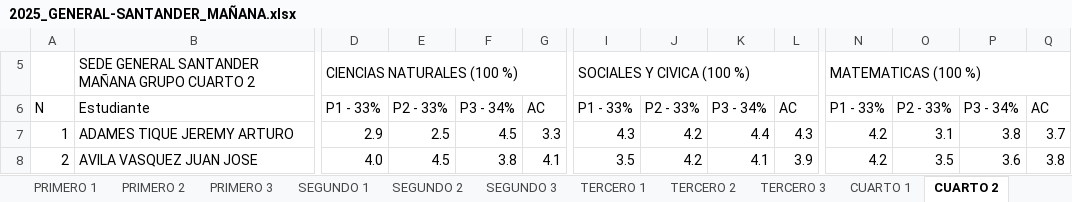
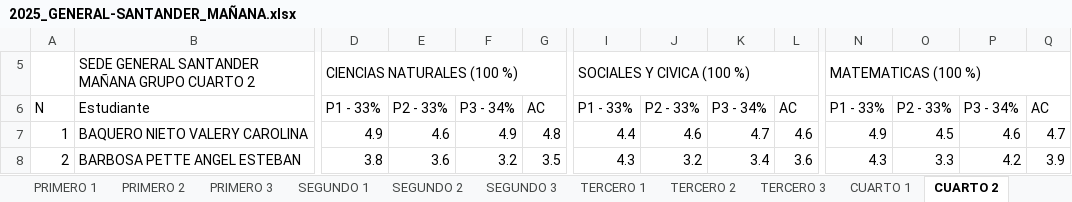
Before and after one commit to academicosmyl-lab/revista-escolar, an Excel workbook: backend/datos-indicadores/2025_GENERAL-SANTANDER_MAÑANA.xlsx, sheet CUARTO 2, drawn as a sheet; only a part is shown, gaps mark what is left out; values as stored, in another font and other column widths than the file's, no cell formats; the diff covers the shown part only; the diff names each change by its address in the sheet, - before the commit and + after, or states it on an @@ line.

```diff
--- a/backend/datos-indicadores/2025_GENERAL-SANTANDER_MAÑANA.xlsx (sheet CUARTO 2)
+++ b/backend/datos-indicadores/2025_GENERAL-SANTANDER_MAÑANA.xlsx (sheet CUARTO 2)
-B7: ADAMES TIQUE JEREMY ARTURO
+B7: BAQUERO NIETO VALERY CAROLINA
-D7: 2.9
+D7: 4.9
-E7: 2.5
+E7: 4.6
-F7: 4.5
+F7: 4.9
-G7: 3.3
+G7: 4.8
-I7: 4.3
+I7: 4.4
-J7: 4.2
+J7: 4.6
-K7: 4.4
+K7: 4.7
-L7: 4.3
+L7: 4.6
-N7: 4.2
+N7: 4.9
-O7: 3.1
+O7: 4.5
-P7: 3.8
+P7: 4.6
-Q7: 3.7
+Q7: 4.7
-B8: AVILA VASQUEZ JUAN JOSE
+B8: BARBOSA PETTE ANGEL ESTEBAN
-D8: 4.0
+D8: 3.8
-E8: 4.5
+E8: 3.6
-F8: 3.8
+F8: 3.2
-G8: 4.1
+G8: 3.5
-I8: 3.5
+I8: 4.3
-J8: 4.2
+J8: 3.2
-K8: 4.1
+K8: 3.4
-L8: 3.9
+L8: 3.6
-N8: 4.2
+N8: 4.3
-O8: 3.5
+O8: 3.3
-P8: 3.6
+P8: 4.2
-Q8: 3.8
+Q8: 3.9
```
Also changed, not shown: 5 added rows, 5 removed rows and 1032 edited cells elsewhere in this sheet, sheet TERCERO 1, sheet CUARTO 1, sheet QUINTO 4, sheet QUINTO 1, sheet QUINTO 2, sheet PRIMERO 1, 10 more sheets, cell formats, backend/datos-indicadores/2025_GENERAL-SANTANDER_TARDE.xlsx, backend/datos-indicadores/2025_SAUCES_UNICA.xlsx, 5 other files.
